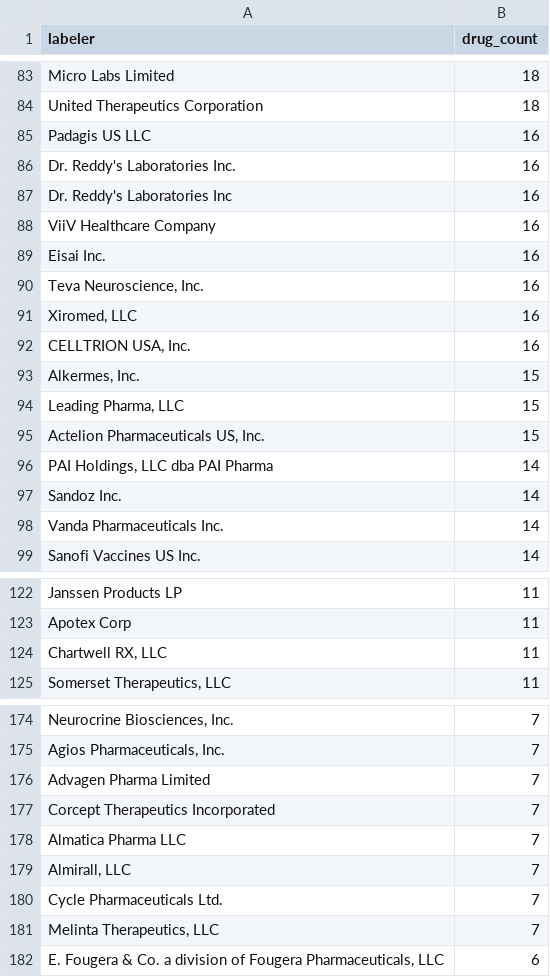
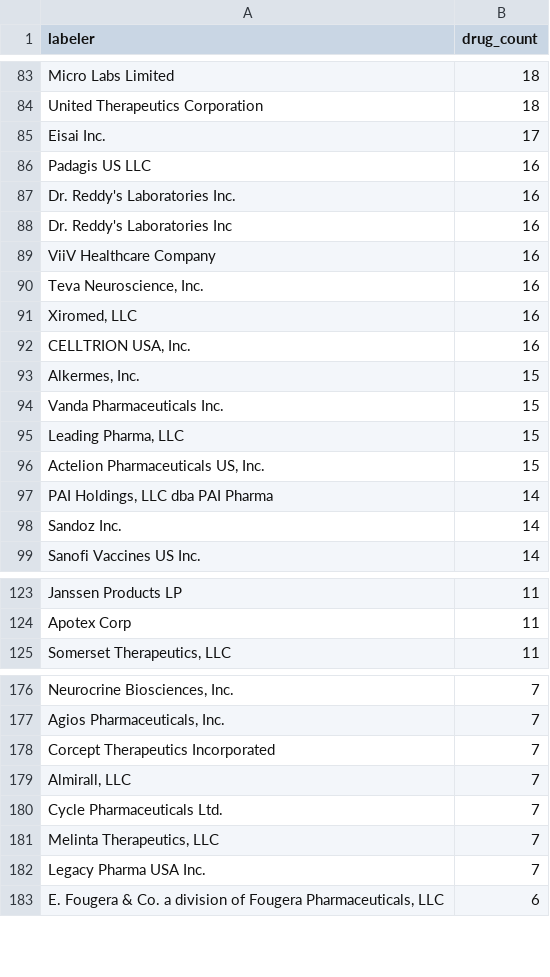
Before and after one commit to JtrunzPHP/formulary-monitor, a CSV file: data/partd/unmapped-labelers.csv, drawn as a sheet; only a part is shown, gaps mark what is left out; removed rows and columns are numbered as before the commit, all else as after; the diff covers the shown part only; the diff names each change by its address in the sheet, - before the commit and + after, or states it on an @@ line.

```diff
--- a/data/partd/unmapped-labelers.csv
+++ b/data/partd/unmapped-labelers.csv
+row 85: Eisai Inc. | 17
-row 89: Eisai Inc. | 16
+row 94: Vanda Pharmaceuticals Inc. | 15
-row 98: Vanda Pharmaceuticals Inc. | 14
-row 124: Chartwell RX, LLC | 11
-row 176: Advagen Pharma Limited | 7
-row 178: Almatica Pharma LLC | 7
+row 182: Legacy Pharma USA Inc. | 7
```
Also changed, not shown: 21 added rows, 16 removed rows and 5 edited cells elsewhere in this file, 2 other files.
